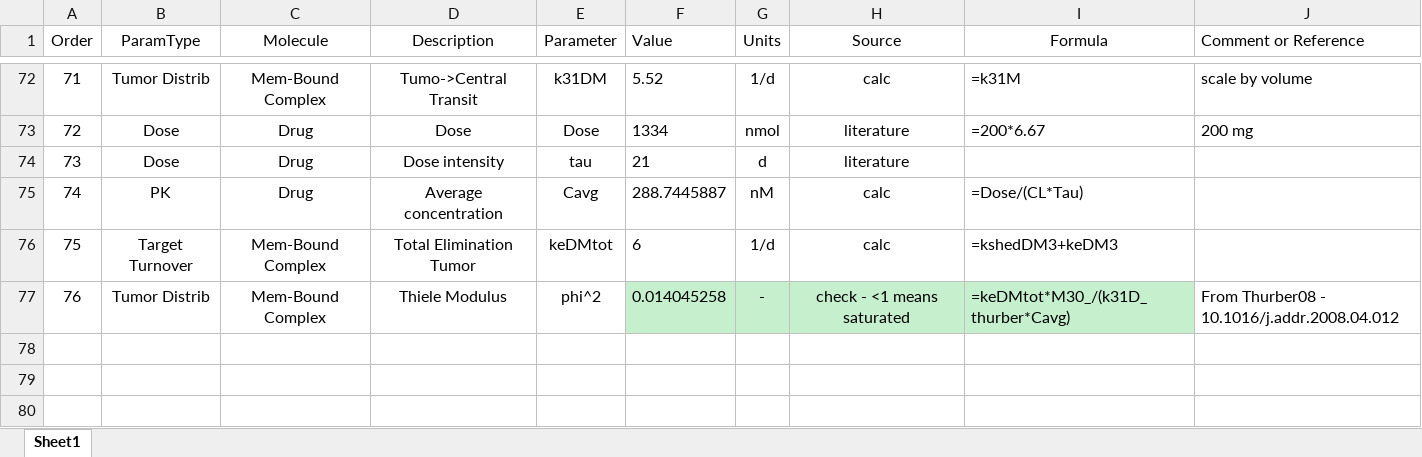
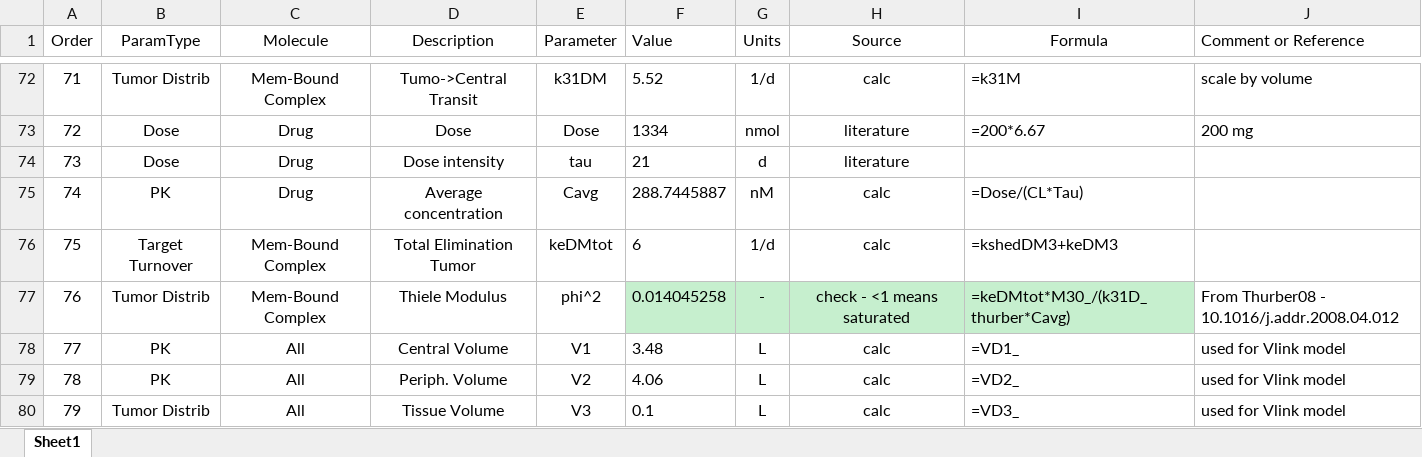
Before and after one commit to iamstein/TumorModeling, an Excel workbook: data/ModelF_Pembrolizumab_Params.xlsx, sheet Sheet1, drawn as a sheet; only a part is shown, gaps mark what is left out; values as stored, in another font and other column widths than the file's, no borders; conditional formats and table styles not drawn; the diff names each change by its address in the sheet, - before the commit and + after, or states it on an @@ line.

```diff
--- a/data/ModelF_Pembrolizumab_Params.xlsx (sheet Sheet1)
+++ b/data/ModelF_Pembrolizumab_Params.xlsx (sheet Sheet1)
+row 78: 77 | PK | All | Central Volume | V1 | 3.48 | L | calc | =VD1_ | used for Vlink model
+row 79: 78 | PK | All | Periph. Volume | V2 | 4.06 | L | calc | =VD2_ | used for Vlink model
+row 80: 79 | Tumor Distrib | All | Tissue Volume | V3 | 0.1 | L | calc | =VD3_ | used for Vlink model
```
Also changed, not shown: data/ModelF_Atezolizumab_Params.xlsx, data/ModelF_Bevacizumab_Params.xlsx, 9 other files.
